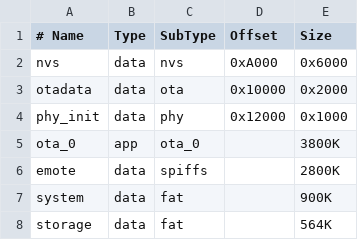
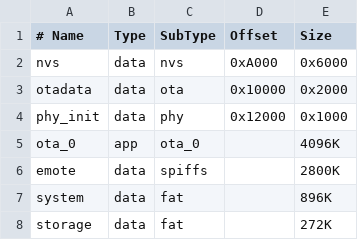
Before and after one commit to Asfixious/esp-claw, a CSV file: application/edge_agent/partitions_8MB.csv, drawn as a sheet.

Commit message:
fix: fit edge agent in 4MB partition on IDF 6.2

```diff
--- a/application/edge_agent/partitions_8MB.csv
+++ b/application/edge_agent/partitions_8MB.csv
@@ -4,5 +4,5 @@ otadata,   data, ota,     0x10000,  0x2000
 phy_init,  data, phy,     0x12000,  0x1000
-ota_0,     app,  ota_0,         ,   3800K
+ota_0,     app,  ota_0,         ,   4096K
 emote,     data, spiffs,        ,   2800K
-system,    data, fat,           ,   900K
-storage,   data, fat,           ,   564K
+system,    data, fat,           ,   896K
+storage,   data, fat,           ,   272K
```
Also changed, not shown: 10 other files.
